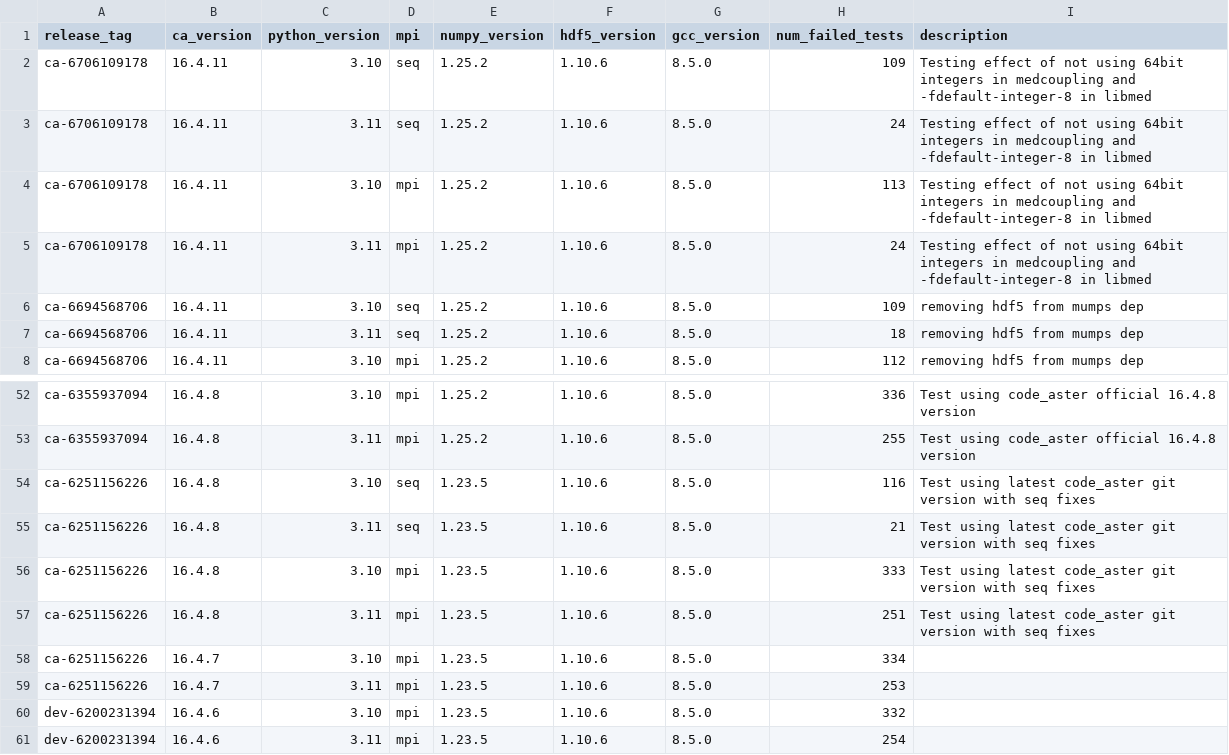
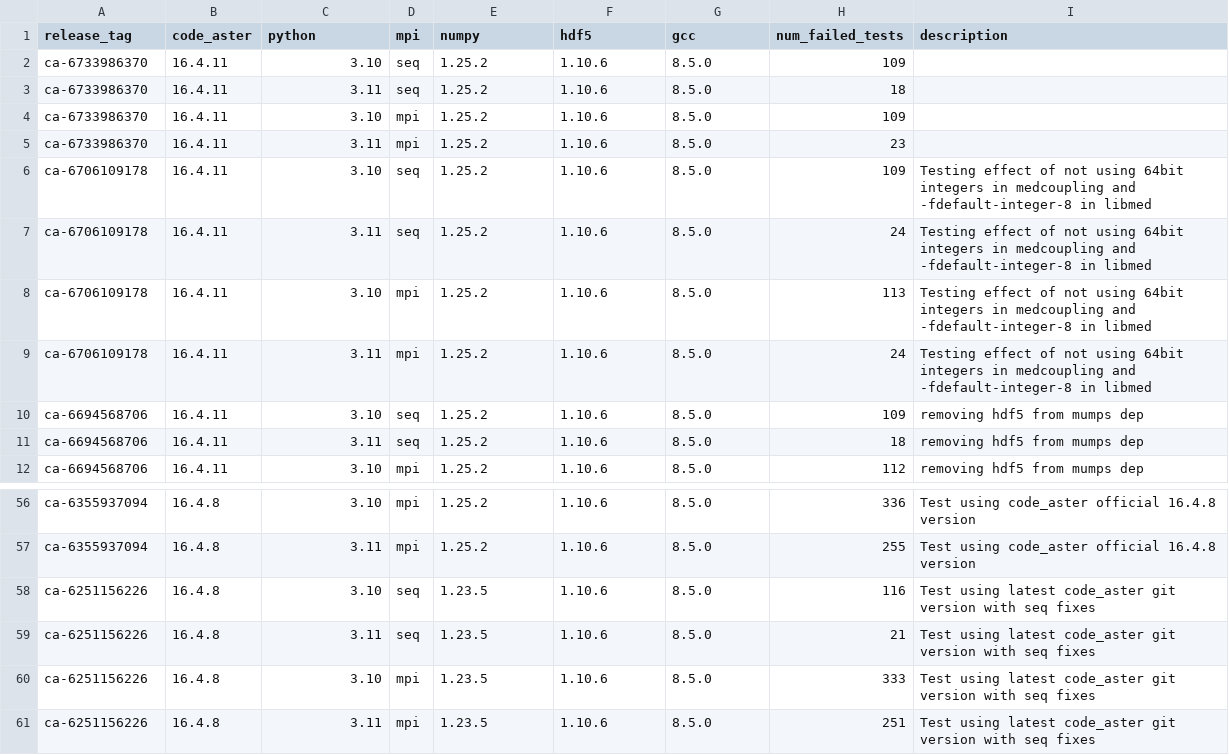
Before and after one commit to Krande/condapackaging, a CSV file: src/code_aster/.tests/report.csv, drawn as a sheet; only a part is shown, gaps mark what is left out.

Commit message:
clean up table column names

```diff
--- a/src/code_aster/.tests/report.csv
+++ b/src/code_aster/.tests/report.csv
@@ -1,2 +1,6 @@
-release_tag,ca_version,python_version,mpi,numpy_version,hdf5_version,gcc_version,num_failed_tests,description
+release_tag,code_aster,python,mpi,numpy,hdf5,gcc,num_failed_tests,description
+ca-6733986370,16.4.11,3.10,seq,1.25.2,1.10.6,8.5.0,109,
+ca-6733986370,16.4.11,3.11,seq,1.25.2,1.10.6,8.5.0,18,
+ca-6733986370,16.4.11,3.10,mpi,1.25.2,1.10.6,8.5.0,109,
+ca-6733986370,16.4.11,3.11,mpi,1.25.2,1.10.6,8.5.0,23,
 ca-6706109178,16.4.11,3.10,seq,1.25.2,1.10.6,8.5.0,109,Testing effect of not using 64bit integers in medcoupling and -fdefault-integer-8 in libmed
@@ -57,5 +61 @@ ca-6251156226,16.4.8,3.10,mpi,1.23.5,1.10.6,8.5.0,333,Test using latest code_ast
 ca-6251156226,16.4.8,3.11,mpi,1.23.5,1.10.6,8.5.0,251,Test using latest code_aster git version with seq fixes
-ca-6251156226,16.4.7,3.10,mpi,1.23.5,1.10.6,8.5.0,334,
-ca-6251156226,16.4.7,3.11,mpi,1.23.5,1.10.6,8.5.0,253,
-dev-6200231394,16.4.6,3.10,mpi,1.23.5,1.10.6,8.5.0,332,
-dev-6200231394,16.4.6,3.11,mpi,1.23.5,1.10.6,8.5.0,254,
```
Also changed, not shown: 2 other files.
